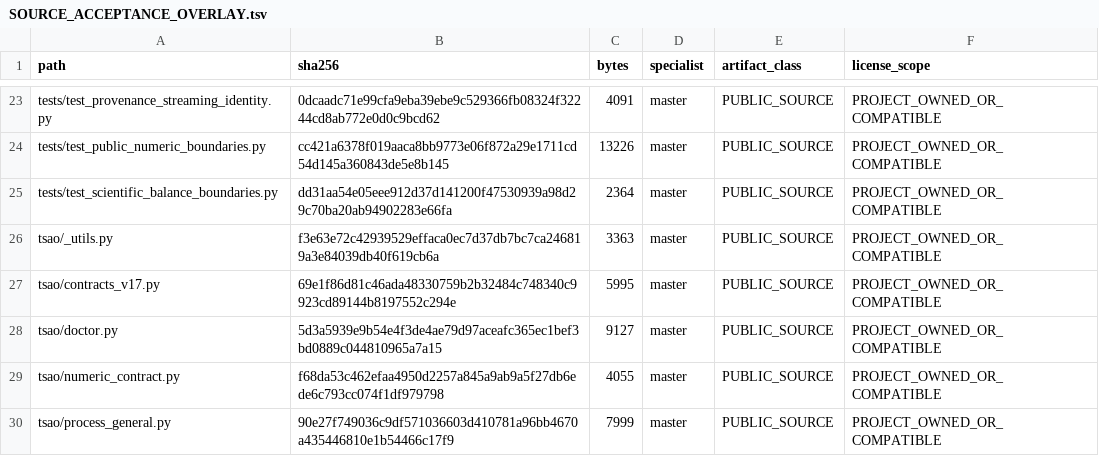
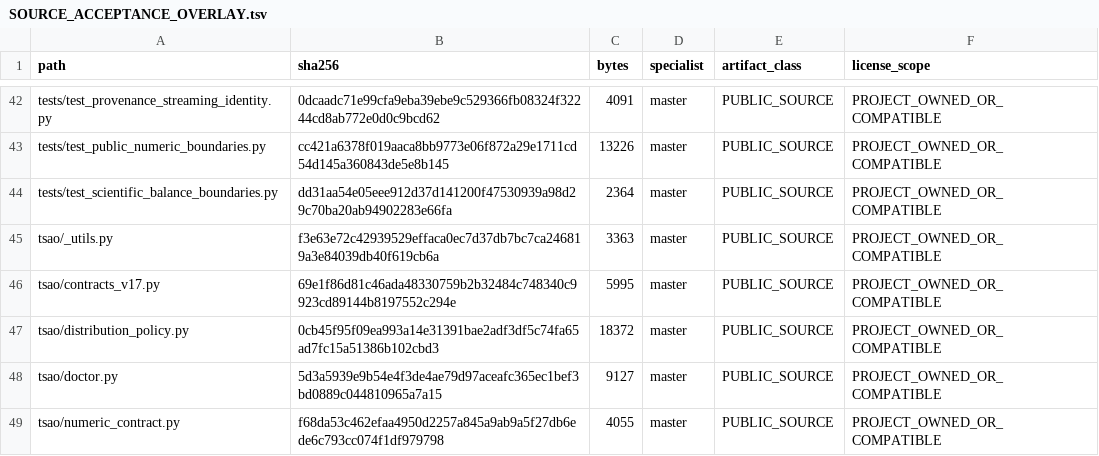
Before and after one commit to SUNHAOJUN22/TSAO-PROCESSING-SKILL, a TSV file: reports/SOURCE_ACCEPTANCE_OVERLAY.tsv, drawn as a sheet; only a part is shown, gaps mark what is left out; the shorter side is filled out with more unchanged rows; the diff covers the shown part only.

Commit message:
fix: preserve processing model identity and governed data contracts
Bind canonical reaction matrices and state positions to the executable model, validate required property-model context at runtime, and require explicit public classifications without changing controlled source records.

Compare the corrected 13-state POE mass-moment workload with its pinned same-run model baseline; retain legacy 11-state evidence as not comparable. Reduce Jacobian column-copy overhead while preserving validation, output isolation and rank thresholds.

Correctness, conservation oracles, controlled-data containment and CLI checks passed. Local complete qualification remains open: the full performance gate failed under measured timing variability, and a separate CPU-pinned attempt stopped on an unexplained empty build-directory recurrence. No thresholds or test workloads were relaxed; exact remote CI must decide acceptance.

```diff
--- a/reports/SOURCE_ACCEPTANCE_OVERLAY.tsv
+++ b/reports/SOURCE_ACCEPTANCE_OVERLAY.tsv
@@ -27,2 +46,3 @@ tsao/_utils.py	f3e63e72c42939529effaca0ec7d37db7bc7ca246819a3e84039db40f619cb6a
 tsao/contracts_v17.py	69e1f86d81c46ada48330759b2b32484c748340c9923cd89144b8197552c294e	5995	master	PUBLIC_SOURCE	PROJECT_OWNED_OR_COMPATIBLE
+tsao/distribution_policy.py	0cb45f95f09ea993a14e31391bae2adf3df5c74fa65ad7fc15a51386b102cbd3	18372	master	PUBLIC_SOURCE	PROJECT_OWNED_OR_COMPATIBLE
 tsao/doctor.py	5d3a5939e9b54e4f3de4ae79d97aceafc365ec1bef3bd0889c044810965a7a15	9127	master	PUBLIC_SOURCE	PROJECT_OWNED_OR_COMPATIBLE
```
Also changed, not shown: 19 added rows and 6 edited cells elsewhere in this file, reports/SOURCE_CORE_OVERLAY.tsv, 23 other files.
